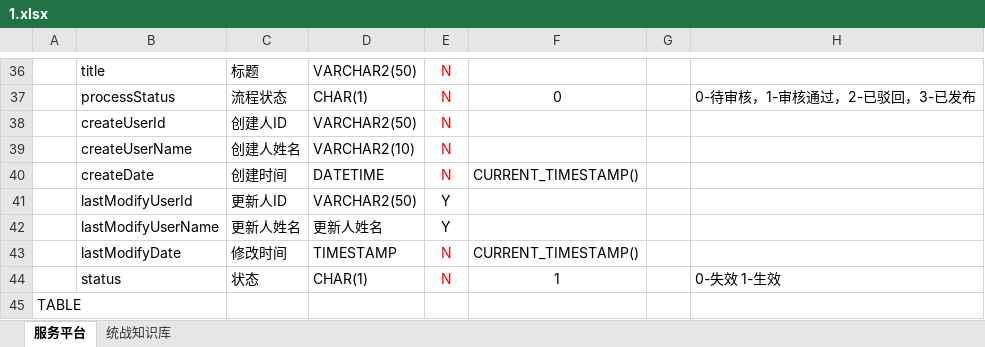
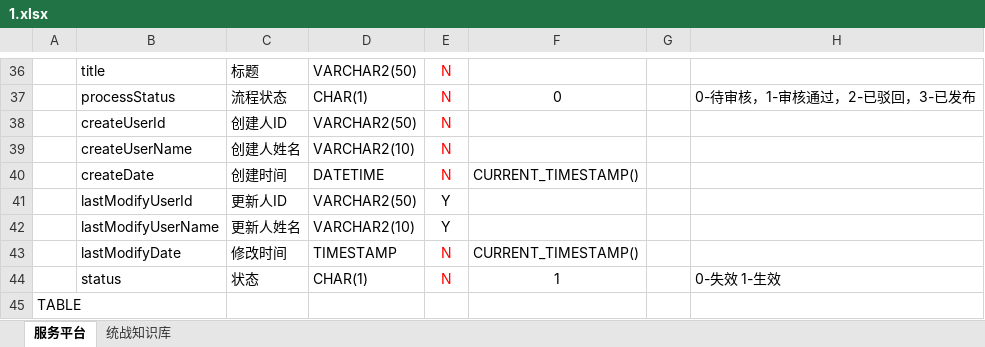
Before and after one commit to Mearnic/GenerateSql, an Excel workbook: 1.xlsx, sheet 服务平台, drawn as a sheet; only a part is shown, gaps mark what is left out; values as stored, in another font and other column widths than the file's, no borders; the diff names each change by its address in the sheet, - before the commit and + after, or states it on an @@ line.

Commit message:
模板文件修改

```diff
--- a/1.xlsx (sheet 服务平台)
+++ b/1.xlsx (sheet 服务平台)
-D42: 更新人姓名
+D42: VARCHAR2(10)
```
